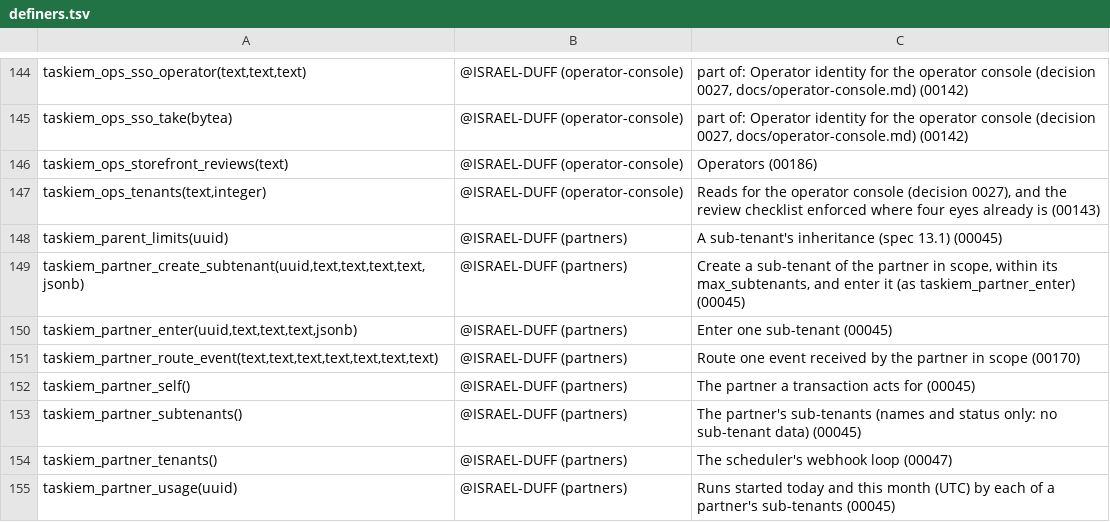
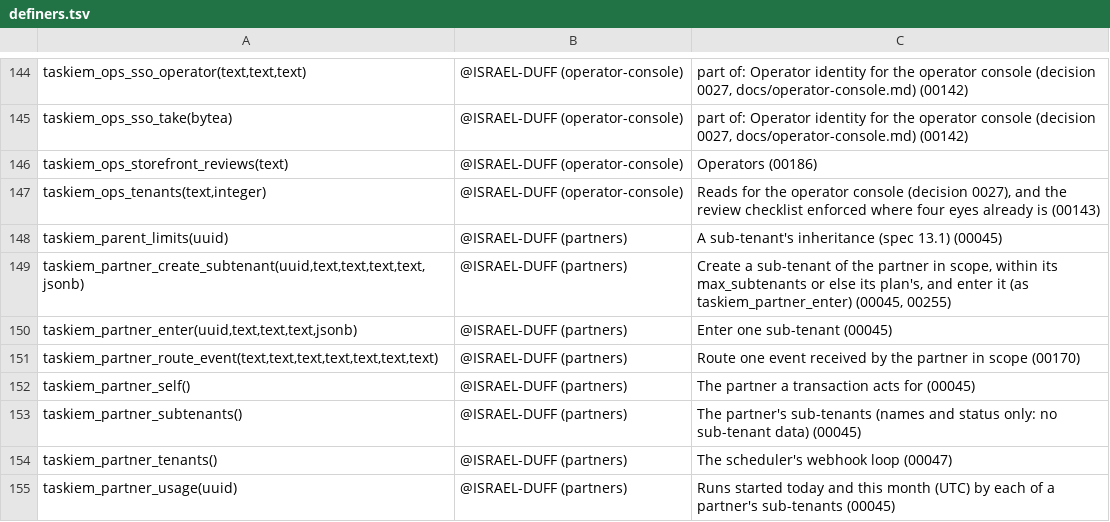
Before and after one commit to ISRAEL-DUFF/taskiem, a TSV file: engine/db/definers.tsv, drawn as a sheet; only a part is shown, gaps mark what is left out.

```diff
--- a/engine/db/definers.tsv
+++ b/engine/db/definers.tsv
@@ -148,3 +148,3 @@ taskiem_ops_tenants(text,integer)	@ISRAEL-DUFF (operator-console)	Reads for the
 taskiem_parent_limits(uuid)	@ISRAEL-DUFF (partners)	A sub-tenant's inheritance (spec 13.1) (00045)
-taskiem_partner_create_subtenant(uuid,text,text,text,text,jsonb)	@ISRAEL-DUFF (partners)	Create a sub-tenant of the partner in scope, within its max_subtenants, and enter it (as taskiem_partner_enter) (00045)
+taskiem_partner_create_subtenant(uuid,text,text,text,text,jsonb)	@ISRAEL-DUFF (partners)	Create a sub-tenant of the partner in scope, within its max_subtenants or else its plan's, and enter it (as taskiem_partner_enter) (00045, 00255)
 taskiem_partner_enter(uuid,text,text,text,jsonb)	@ISRAEL-DUFF (partners)	Enter one sub-tenant (00045)
```
Also changed, not shown: 5 other files.
